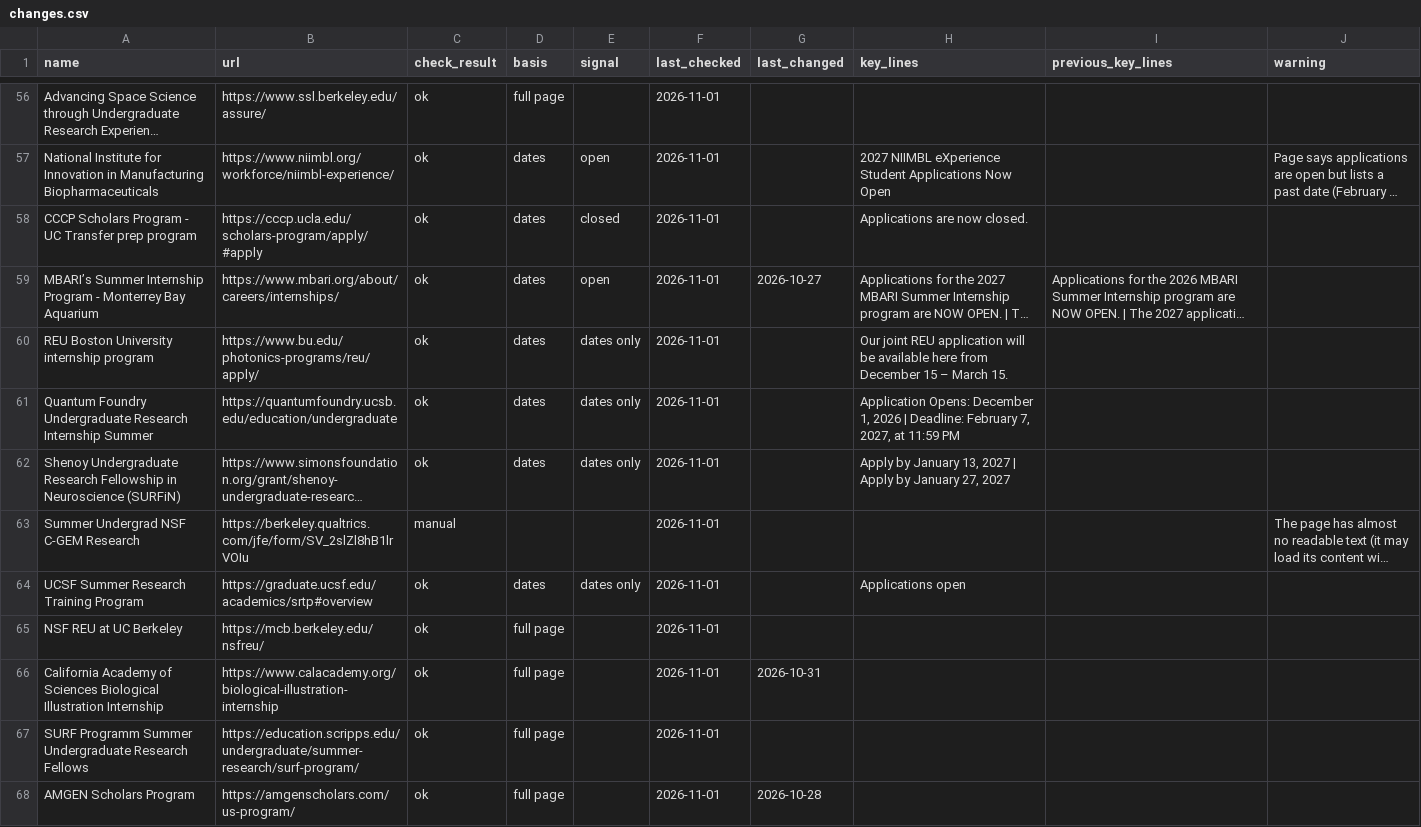
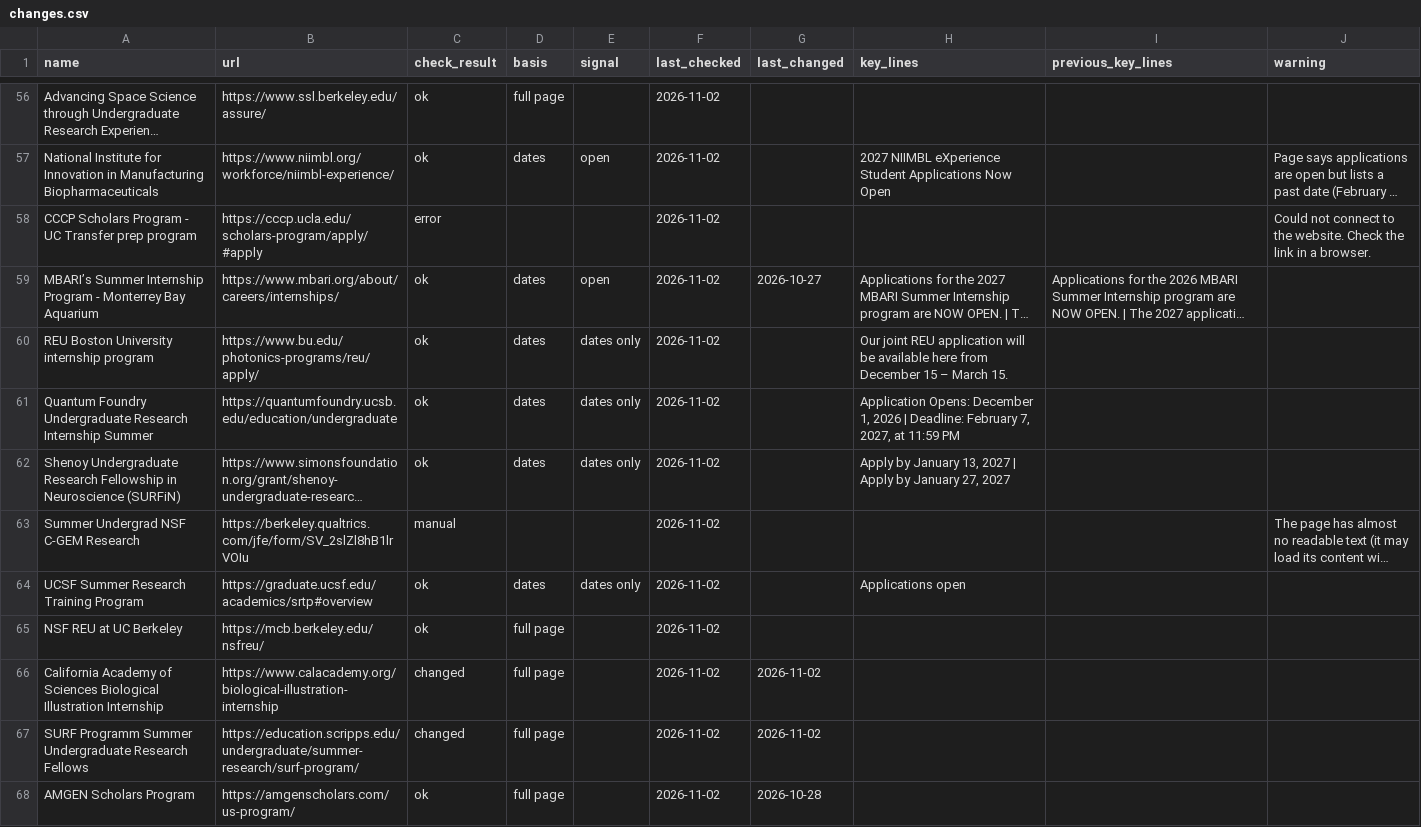
Before and after one commit to MC-MESA/Opportunity-Monitor, a CSV file: changes.csv, drawn as a sheet; only a part is shown, gaps mark what is left out; long unchanged cells end in …; the diff covers the shown part only; the diff names each change by its address in the sheet, - before the commit and + after, or states it on an @@ line.

Commit message:
Daily check 2026-11-02

```diff
--- a/changes.csv
+++ b/changes.csv
-F56:F68 (last_checked): 2026-11-01
+F56:F68 (last_checked): 2026-11-02
-C58 (check_result): ok
+C58 (check_result): error
-D58 (basis): dates
+D58 (basis): (empty)
-E58 (signal): closed
+E58 (signal): (empty)
-H58 (key_lines): Applications are now closed.
+H58 (key_lines): (empty)
-J58 (warning): (empty)
+J58 (warning): Could not connect to the website. Check the link in a browser.
-C66:C67 (check_result): ok
+C66:C67 (check_result): changed
-G66 (last_changed): 2026-10-31
+G66 (last_changed): 2026-11-02
-G67 (last_changed): (empty)
+G67 (last_changed): 2026-11-02
```
Also changed, not shown: 58 edited cells elsewhere in this file, 1 other file.
